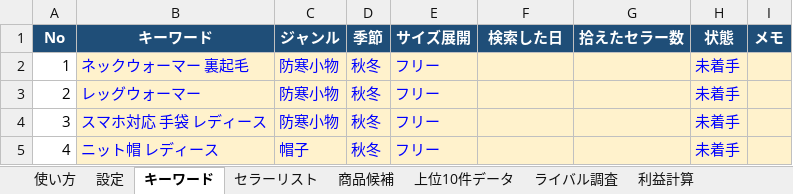
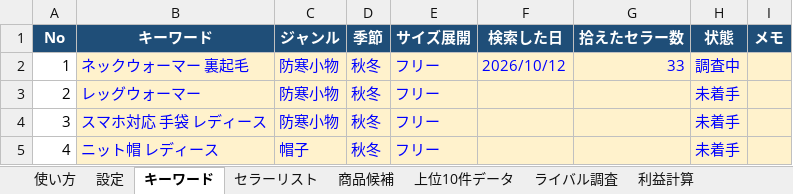
Before and after one commit to jakichan153/mai, an Excel workbook: OEMリサーチ_スプレッドシート用.xlsx, sheet キーワード, drawn as a sheet; only a part is shown; values as stored, in another font and other column widths than the file's, no borders; the diff names each change by its address in the sheet, - before the commit and + after, or states it on an @@ line.

```diff
--- a/OEMリサーチ_スプレッドシート用.xlsx (sheet キーワード)
+++ b/OEMリサーチ_スプレッドシート用.xlsx (sheet キーワード)
-F2 (検索した日): (empty)
+F2 (検索した日): 2026/10/12
-G2 (拾えたセラー数): (empty)
+G2 (拾えたセラー数): 33
-H2 (状態): 未着手
+H2 (状態): 調査中
```
Also changed, not shown: sheet セラーリスト, sheet 商品候補, sheet 上位10件データ, sheet ライバル調査, sheet 利益計算, sheet 設定.
